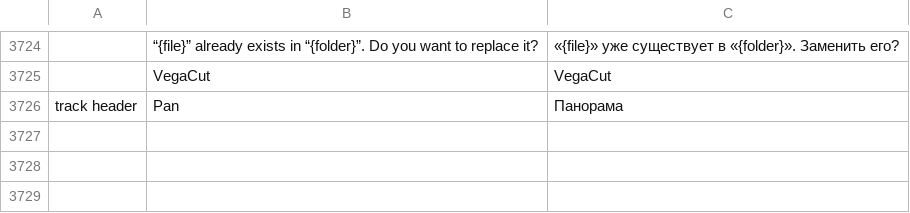
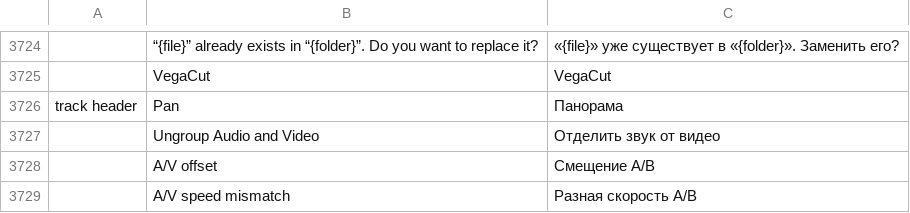
Before and after one commit to Vichrov/VegaCut, a TSV file: crates/ui-egui/src/i18n/ru.tsv, drawn as a sheet; only a part is shown, gaps mark what is left out.

Commit message:
V0.4: detach A/V with U, seek on timeline clicks, and show synchronization offsets

```diff
--- a/crates/ui-egui/src/i18n/ru.tsv
+++ b/crates/ui-egui/src/i18n/ru.tsv
@@ -3726 +3726,4 @@
 track header	Pan	Панорама
+	Ungroup Audio and Video	Отделить звук от видео
+	A/V offset	Смещение А/В
+	A/V speed mismatch	Разная скорость А/В
```
Also changed, not shown: 19 other files.
